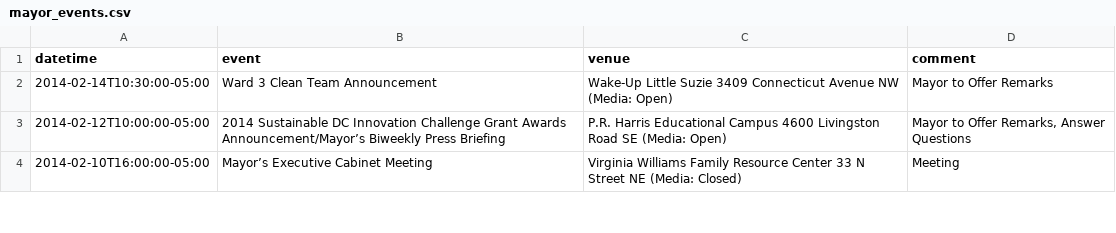
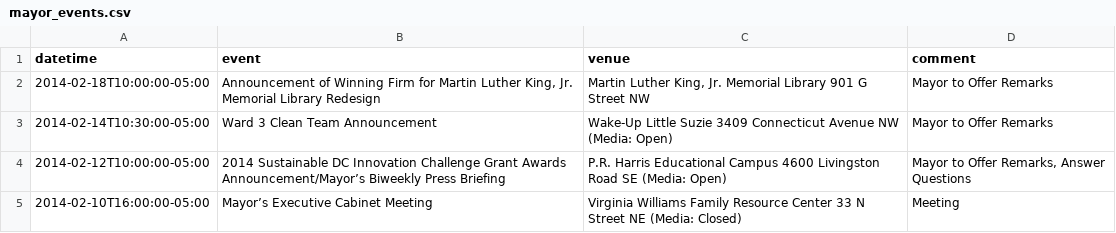
Before and after one commit to ajschumacher/dc_mayor_schedule, a CSV file: data/mayor_events.csv, drawn as a sheet; only a part is shown; the diff names each change by its address in the sheet, - before the commit and + after, or states it on an @@ line.

```diff
--- a/data/mayor_events.csv
+++ b/data/mayor_events.csv
+row 2: 2014-02-18T10:00:00-05:00 | Announcement of Winning Firm for Martin Luther King, Jr. Memorial Library Redesign | Martin Luther King, Jr. Memorial Library 901 G Street NW | Mayor to Offer Remarks
```
Also changed, not shown: 1 other file.
